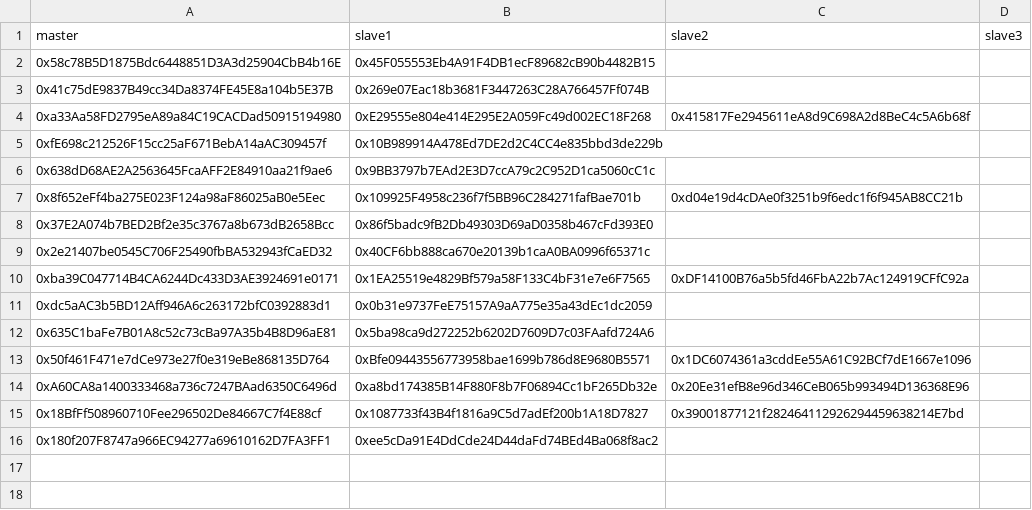
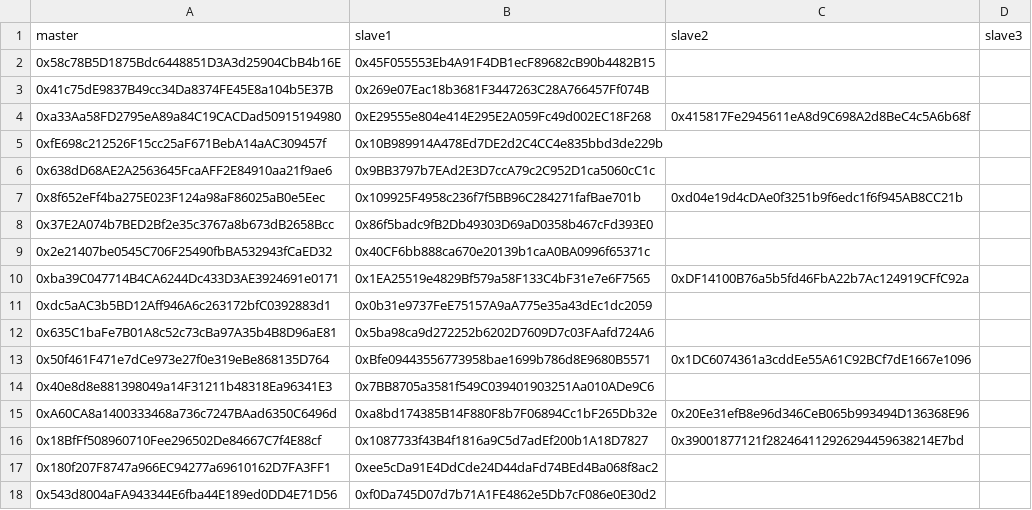
Before and after one commit to pgendreau/aavegotchi-ptd, a CSV file: VotingData/WalletAliases.csv, drawn as a sheet; the diff names each change by its address in the sheet, - before the commit and + after, or states it on an @@ line.

Commit message:
Two more linking requests approved

```diff
--- a/VotingData/WalletAliases.csv
+++ b/VotingData/WalletAliases.csv
+row 14: 0x40e8d8e881398049a14F31211b48318Ea96341E3 | 0x7BB8705a3581f549C039401903251Aa010ADe9C6
+row 18: 0x543d8004aFA943344E6fba44E189ed0DD4E71D56 | 0xf0Da745D07d7b71A1FE4862e5Db7cF086e0E30d2
```
